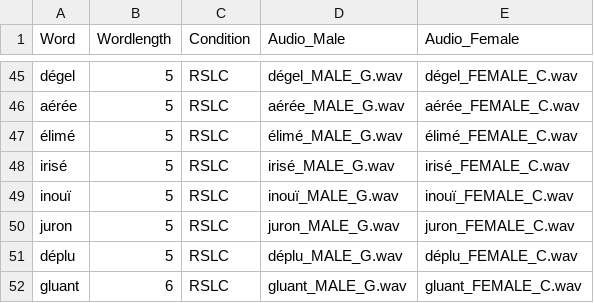
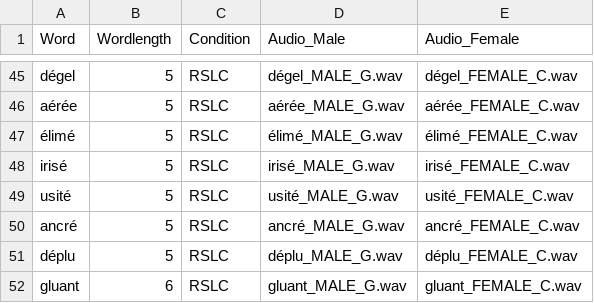
Before and after one commit to avalazem/Single-Word-Processing, a CSV file: Paradigm/Input_Data/French/fr_paradigm.csv, drawn as a sheet; only a part is shown, gaps mark what is left out.

```diff
--- a/Paradigm/Input_Data/French/fr_paradigm.csv
+++ b/Paradigm/Input_Data/French/fr_paradigm.csv
@@ -48,4 +48,4 @@ aérée,5,RSLC,aérée_MALE_G.wav,aérée_FEMALE_C.wav
 irisé,5,RSLC,irisé_MALE_G.wav,irisé_FEMALE_C.wav
-inouï,5,RSLC,inouï_MALE_G.wav,inouï_FEMALE_C.wav
-juron,5,RSLC,juron_MALE_G.wav,juron_FEMALE_C.wav
+usité,5,RSLC,usité_MALE_G.wav,usité_FEMALE_C.wav
+ancré,5,RSLC,ancré_MALE_G.wav,ancré_FEMALE_C.wav
 déplu,5,RSLC,déplu_MALE_G.wav,déplu_FEMALE_C.wav
```
Also changed, not shown: Paradigm/Input_Data/French/Subject_Sampled_Stimuli/Pilot_Run_1.csv, Paradigm/Input_Data/French/Subject_Sampled_Stimuli/Pilot_Run_2.csv, 43 other files.
